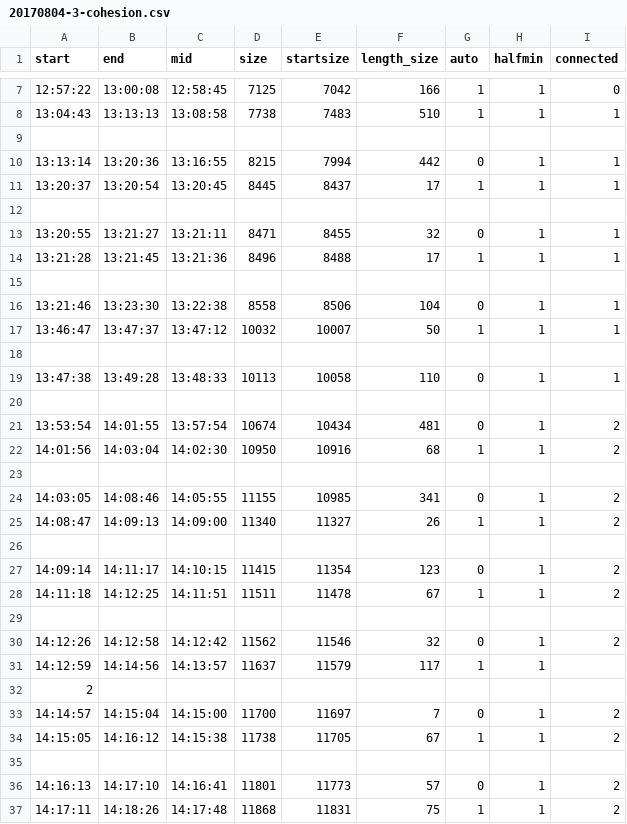
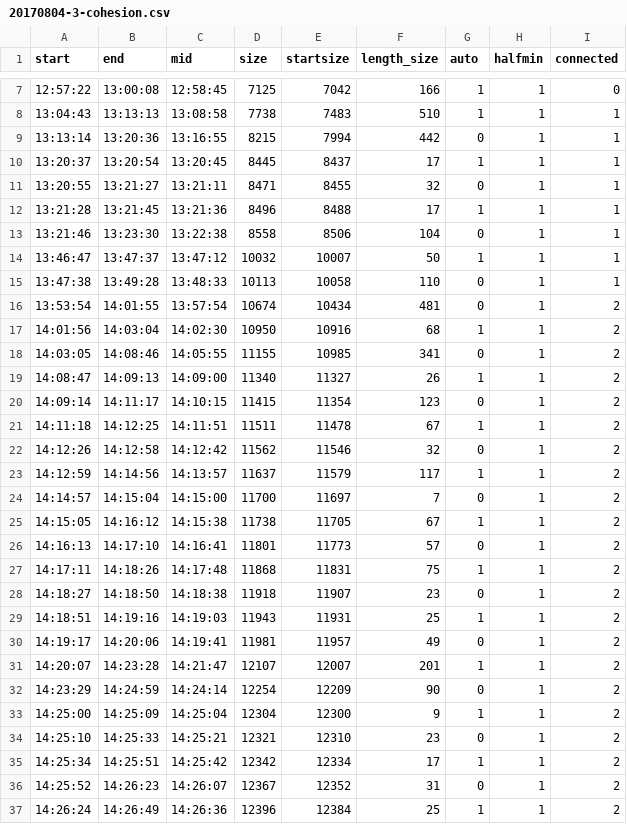
Before and after one commit to jjjiia/benchMark, a CSV file: data/20170804/20170804-3-cohesion.csv, drawn as a sheet; only a part is shown, gaps mark what is left out; the shorter side is filled out with more unchanged rows; the diff covers the shown part only.

```diff
--- a/data/20170804/20170804-3-cohesion.csv
+++ b/data/20170804/20170804-3-cohesion.csv
@@ -8,29 +8,19 @@ start,end,mid,size,startsize,length_size,auto,halfmin,connected
 13:04:43,13:13:13,13:08:58,7738,7483,510,1,1,1
-
 13:13:14,13:20:36,13:16:55,8215,7994,442,0,1,1
 13:20:37,13:20:54,13:20:45,8445,8437,17,1,1,1
-
 13:20:55,13:21:27,13:21:11,8471,8455,32,0,1,1
 13:21:28,13:21:45,13:21:36,8496,8488,17,1,1,1
-
 13:21:46,13:23:30,13:22:38,8558,8506,104,0,1,1
 13:46:47,13:47:37,13:47:12,10032,10007,50,1,1,1
-
 13:47:38,13:49:28,13:48:33,10113,10058,110,0,1,1
-
 13:53:54,14:01:55,13:57:54,10674,10434,481,0,1,2
 14:01:56,14:03:04,14:02:30,10950,10916,68,1,1,2
-
 14:03:05,14:08:46,14:05:55,11155,10985,341,0,1,2
 14:08:47,14:09:13,14:09:00,11340,11327,26,1,1,2
-
 14:09:14,14:11:17,14:10:15,11415,11354,123,0,1,2
 14:11:18,14:12:25,14:11:51,11511,11478,67,1,1,2
-
 14:12:26,14:12:58,14:12:42,11562,11546,32,0,1,2
-14:12:59,14:14:56,14:13:57,11637,11579,117,1,1,
-2
+14:12:59,14:14:56,14:13:57,11637,11579,117,1,1,2
 14:14:57,14:15:04,14:15:00,11700,11697,7,0,1,2
 14:15:05,14:16:12,14:15:38,11738,11705,67,1,1,2
-
 14:16:13,14:17:10,14:16:41,11801,11773,57,0,1,2
```
Also changed, not shown: 12 removed rows elsewhere in this file, data/20170804/20170804-1-cohesion.csv, data/20170804/20170804-4-cohesion.csv, 17 other files.
